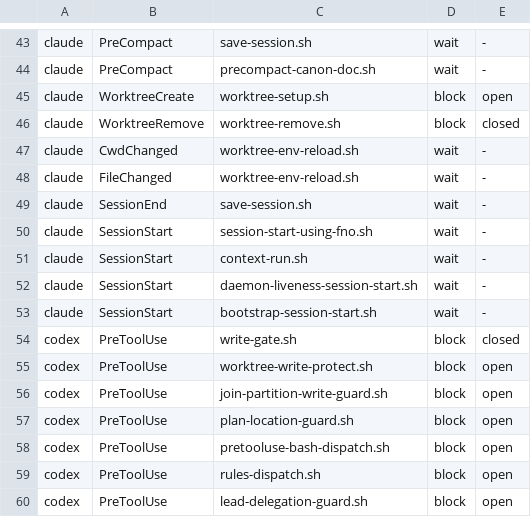
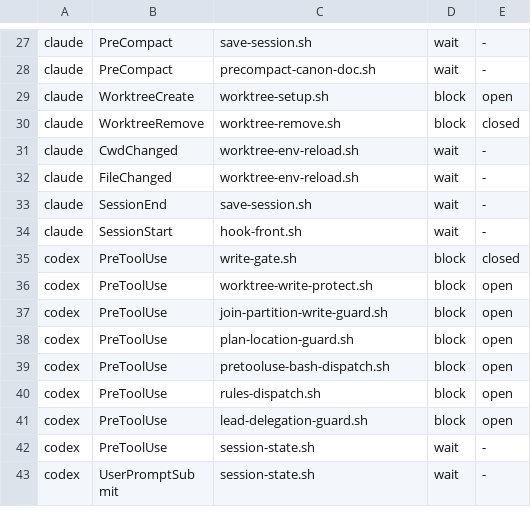
Before and after one commit to fnodotdev/fno, a TSV file: hooks/hook-classes.tsv, drawn as a sheet; only a part is shown, gaps mark what is left out; the shorter side is filled out with more unchanged rows; the diff covers the shown part only.

Commit message:
feat(hooks): claude registers one hook-front.sh per event
Task 4.1: UserPromptSubmit, Stop, SessionStart and the unmatched
PostToolUse group each register one command; class rows, capability
wiring rows and the pack profile follow.

```diff
--- a/hooks/hook-classes.tsv
+++ b/hooks/hook-classes.tsv
@@ -49,6 +33,3 @@ claude	FileChanged	worktree-env-reload.sh	wait	-
 claude	SessionEnd	save-session.sh	wait	-
-claude	SessionStart	session-start-using-fno.sh	wait	-
-claude	SessionStart	context-run.sh	wait	-
-claude	SessionStart	daemon-liveness-session-start.sh	wait	-
-claude	SessionStart	bootstrap-session-start.sh	wait	-
+claude	SessionStart	hook-front.sh	wait	-
 codex	PreToolUse	write-gate.sh	block	closed
```
Also changed, not shown: 17 removed rows and 3 edited cells elsewhere in this file, 5 other files.
